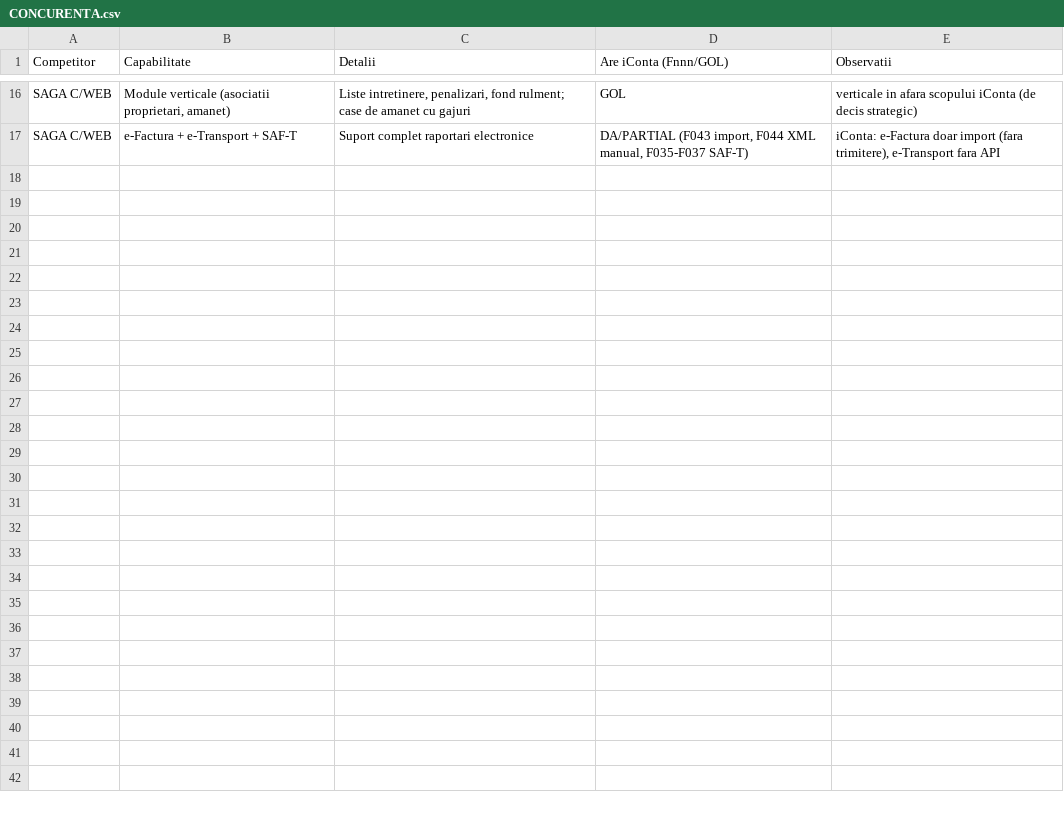
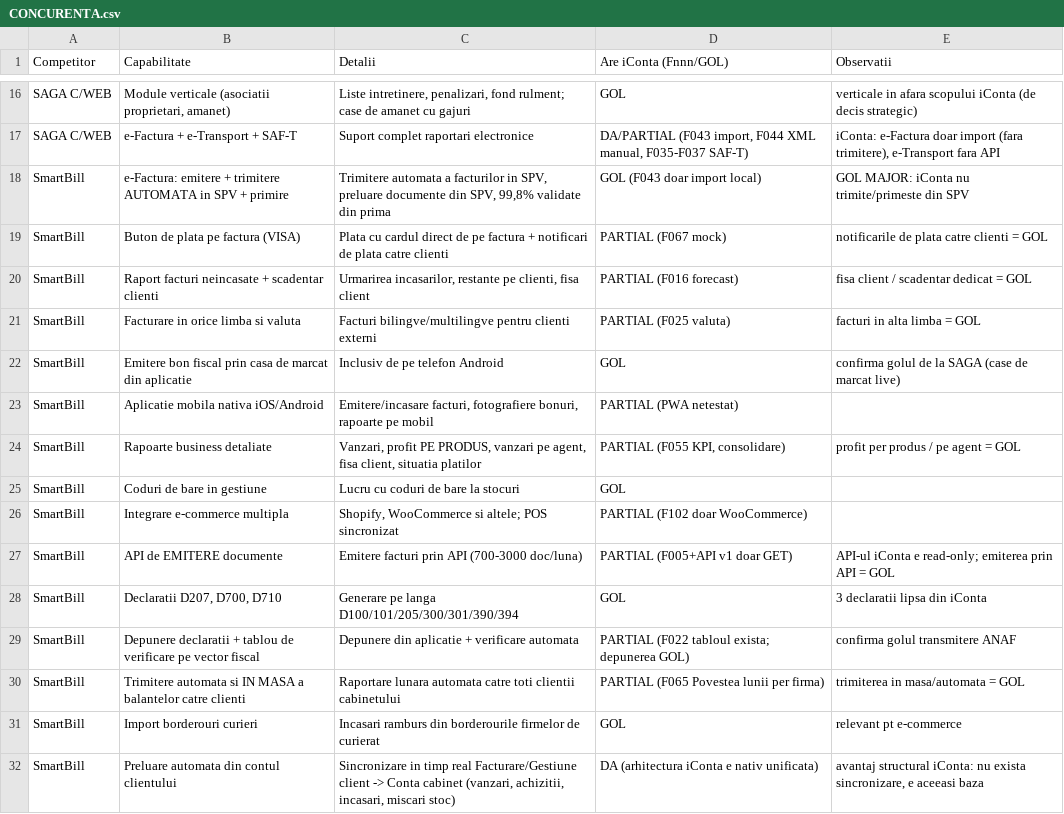
Before and after one commit to CostinHat/iconta-nou-review, a CSV file: CONCURENTA.csv, drawn as a sheet; only a part is shown, gaps mark what is left out; the diff names each change by its address in the sheet, - before the commit and + after, or states it on an @@ line.

Commit message:
CONCURENTA.csv: SmartBill (15 capabilitati); goluri noi: e-Factura SPV emitere/primire automata (MAJOR), D207/D700/D710, API de emitere, notificari plata, profit per produs, coduri de bare, borderouri curieri, facturi multilingve, balante in masa

```diff
--- a/CONCURENTA.csv
+++ b/CONCURENTA.csv
+row 18: SmartBill | e-Factura: emitere + trimitere AUTOMATA in SPV + primire | Trimitere automata a facturilor in SPV, preluare documente din SPV, 99,8% validate din prima | GOL (F043 doar import local) | GOL MAJOR: iConta nu trimite/primeste din SPV
+row 19: SmartBill | Buton de plata pe factura (VISA) | Plata cu cardul direct de pe factura + notificari de plata catre clienti | PARTIAL (F067 mock) | notificarile de plata catre clienti = GOL
+row 20: SmartBill | Raport facturi neincasate + scadentar clienti | Urmarirea incasarilor, restante pe clienti, fisa client | PARTIAL (F016 forecast) | fisa client / scadentar dedicat = GOL
+row 21: SmartBill | Facturare in orice limba si valuta | Facturi bilingve/multilingve pentru clienti externi | PARTIAL (F025 valuta) | facturi in alta limba = GOL
+row 22: SmartBill | Emitere bon fiscal prin casa de marcat din aplicatie | Inclusiv de pe telefon Android | GOL | confirma golul de la SAGA (case de marcat live)
+row 23: SmartBill | Aplicatie mobila nativa iOS/Android | Emitere/incasare facturi, fotografiere bonuri, rapoarte pe mobil | PARTIAL (PWA netestat)
+row 24: SmartBill | Rapoarte business detaliate | Vanzari, profit PE PRODUS, vanzari pe agent, fisa client, situatia platilor | PARTIAL (F055 KPI, consolidare) | profit per produs / pe agent = GOL
+row 25: SmartBill | Coduri de bare in gestiune | Lucru cu coduri de bare la stocuri | GOL
+row 26: SmartBill | Integrare e-commerce multipla | Shopify, WooCommerce si altele; POS sincronizat | PARTIAL (F102 doar WooCommerce)
+row 27: SmartBill | API de EMITERE documente | Emitere facturi prin API (700-3000 doc/luna) | PARTIAL (F005+API v1 doar GET) | API-ul iConta e read-only; emiterea prin API = GOL
+row 28: SmartBill | Declaratii D207, D700, D710 | Generare pe langa D100/101/205/300/301/390/394 | GOL | 3 declaratii lipsa din iConta
+row 29: SmartBill | Depunere declaratii + tablou de verificare pe vector fiscal | Depunere din aplicatie + verificare automata | PARTIAL (F022 tabloul exista; depunerea GOL) | confirma golul transmitere ANAF
+row 30: SmartBill | Trimitere automata si IN MASA a balantelor catre clienti | Raportare lunara automata catre toti clientii cabinetului | PARTIAL (F065 Povestea lunii per firma) | trimiterea in masa/automata = GOL
+row 31: SmartBill | Import borderouri curieri | Incasari ramburs din borderourile firmelor de curierat | GOL | relevant pt e-commerce
+row 32: SmartBill | Preluare automata din contul clientului | Sincronizare in timp real Facturare/Gestiune client -> Conta cabinet (vanzari, achizitii, incasari, miscari stoc) | DA (arhitectura iConta e nativ unificata) | avantaj structural iConta: nu exista sincronizare, e aceeasi baza
```
